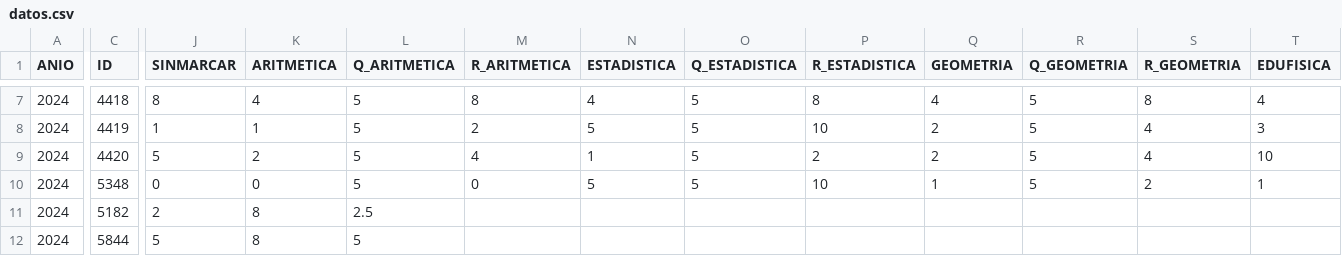
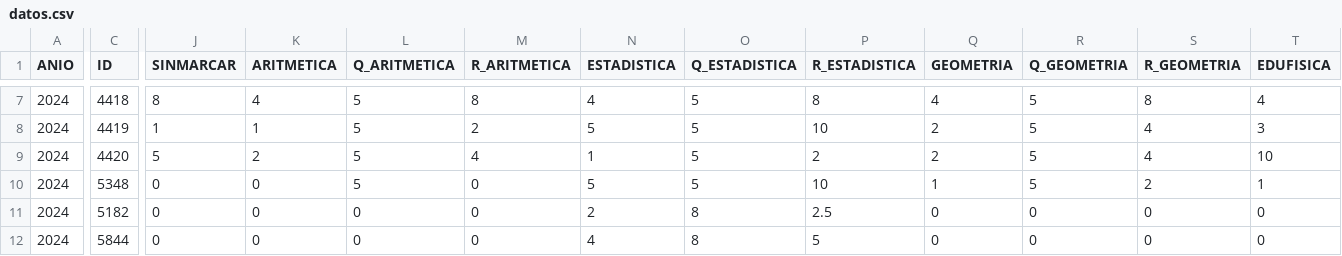
Before and after one commit to EncisoMath/Tracker, a CSV file: Datos/datos.csv, drawn as a sheet; only a part is shown, gaps mark what is left out; the diff covers the shown part only; the diff names each change by its address in the sheet, - before the commit and + after, or states it on an @@ line.

Commit message:
Add files via upload

```diff
--- a/Datos/datos.csv
+++ b/Datos/datos.csv
-J11 (SINMARCAR): 2
+J11 (SINMARCAR): 0
-K11:K12 (ARITMETICA): 8
+K11:K12 (ARITMETICA): 0
-L11 (Q_ARITMETICA): 2.5
+L11 (Q_ARITMETICA): 0
-M11:M12 (R_ARITMETICA): (empty)
+M11:M12 (R_ARITMETICA): 0
-N11 (ESTADISTICA): (empty)
+N11 (ESTADISTICA): 2
-O11:O12 (Q_ESTADISTICA): (empty)
+O11:O12 (Q_ESTADISTICA): 8
-P11 (R_ESTADISTICA): (empty)
+P11 (R_ESTADISTICA): 2.5
-Q11:Q12 (GEOMETRIA): (empty)
+Q11:Q12 (GEOMETRIA): 0
-R11:R12 (Q_GEOMETRIA): (empty)
+R11:R12 (Q_GEOMETRIA): 0
-S11:S12 (R_GEOMETRIA): (empty)
+S11:S12 (R_GEOMETRIA): 0
-T11:T12 (EDUFISICA): (empty)
+T11:T12 (EDUFISICA): 0
-J12 (SINMARCAR): 5
+J12 (SINMARCAR): 0
-L12 (Q_ARITMETICA): 5
+L12 (Q_ARITMETICA): 0
-N12 (ESTADISTICA): (empty)
+N12 (ESTADISTICA): 4
-P12 (R_ESTADISTICA): (empty)
+P12 (R_ESTADISTICA): 5
```
Also changed, not shown: 88 edited cells elsewhere in this file.
